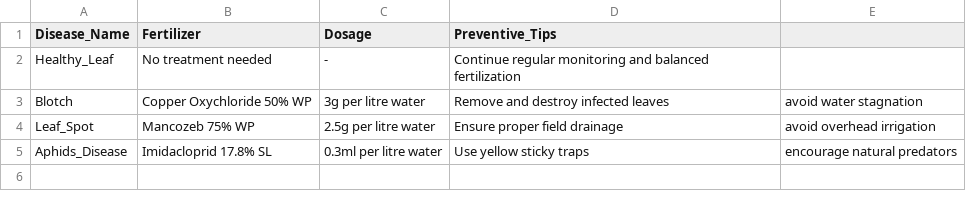
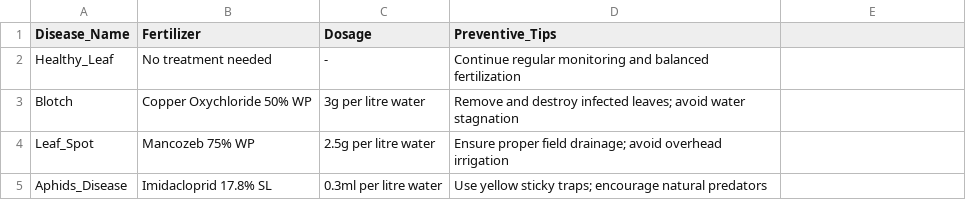
Before and after one commit to srinivaskundeti/crop-disease-detector, a CSV file: fertilizer_data.csv, drawn as a sheet.

Commit message:
Update fertilizer_data.csv

```diff
--- a/fertilizer_data.csv
+++ b/fertilizer_data.csv
@@ -2,4 +2,4 @@ Disease_Name,Fertilizer,Dosage,Preventive_Tips
 Healthy_Leaf,No treatment needed,-,Continue regular monitoring and balanced fertilization
-Blotch,Copper Oxychloride 50% WP,3g per litre water,Remove and destroy infected leaves, avoid water stagnation
-Leaf_Spot,Mancozeb 75% WP,2.5g per litre water,Ensure proper field drainage, avoid overhead irrigation
-Aphids_Disease,Imidacloprid 17.8% SL,0.3ml per litre water,Use yellow sticky traps, encourage natural predators
+Blotch,Copper Oxychloride 50% WP,3g per litre water,"Remove and destroy infected leaves; avoid water stagnation"
+Leaf_Spot,Mancozeb 75% WP,2.5g per litre water,"Ensure proper field drainage; avoid overhead irrigation"
+Aphids_Disease,Imidacloprid 17.8% SL,0.3ml per litre water,"Use yellow sticky traps; encourage natural predators"
```
